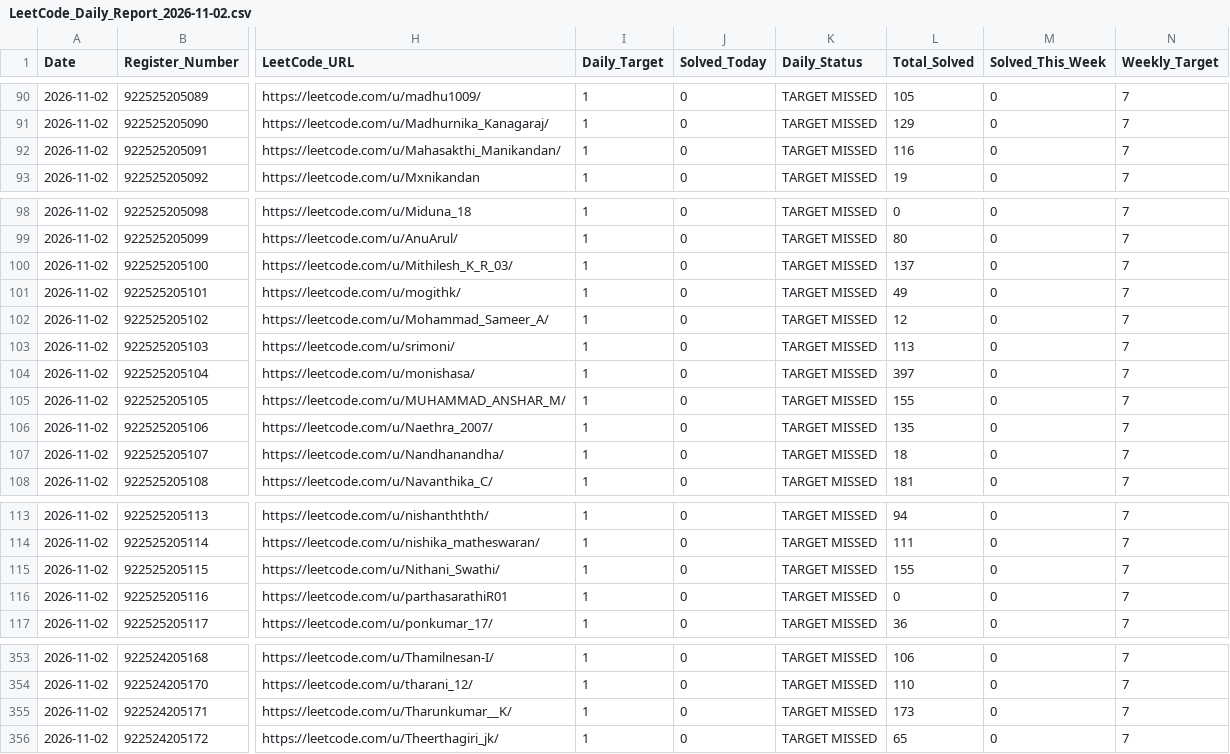
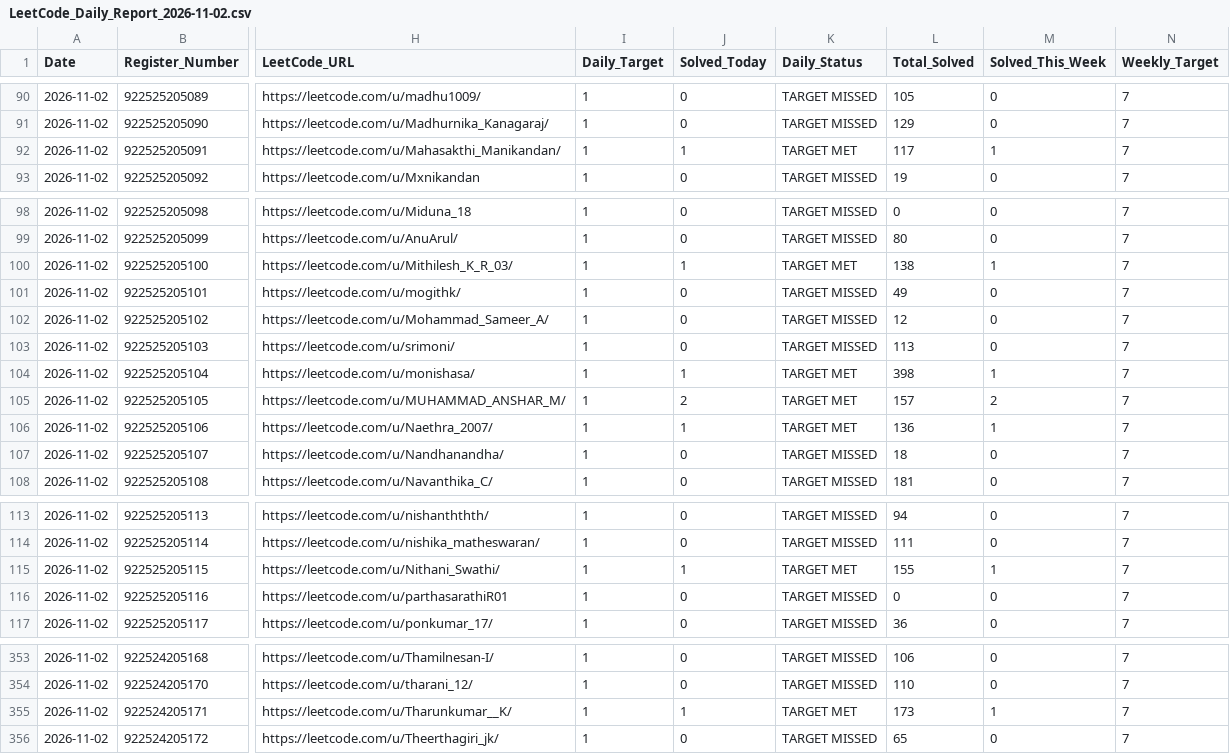
Before and after one commit to TK4743/taskmanager, a CSV file: leetcode/LeetCode_Daily_Report_2026-11-02.csv, drawn as a sheet; only a part is shown, gaps mark what is left out; the diff names each change by its address in the sheet, - before the commit and + after, or states it on an @@ line.

Commit message:
chore(backup): auto-snapshot database and leetcode reports for 2026-11-02 [skip ci]

```diff
--- a/leetcode/LeetCode_Daily_Report_2026-11-02.csv
+++ b/leetcode/LeetCode_Daily_Report_2026-11-02.csv
-J92 (Solved_Today): 0
+J92 (Solved_Today): 1
-K92 (Daily_Status): TARGET MISSED
+K92 (Daily_Status): TARGET MET
-L92 (Total_Solved): 116
+L92 (Total_Solved): 117
-M92 (Solved_This_Week): 0
+M92 (Solved_This_Week): 1
-J100 (Solved_Today): 0
+J100 (Solved_Today): 1
-K100 (Daily_Status): TARGET MISSED
+K100 (Daily_Status): TARGET MET
-L100 (Total_Solved): 137
+L100 (Total_Solved): 138
-M100 (Solved_This_Week): 0
+M100 (Solved_This_Week): 1
-J104 (Solved_Today): 0
+J104 (Solved_Today): 1
-K104:K106 (Daily_Status): TARGET MISSED
+K104:K106 (Daily_Status): TARGET MET
-L104 (Total_Solved): 397
+L104 (Total_Solved): 398
-M104 (Solved_This_Week): 0
+M104 (Solved_This_Week): 1
-J105 (Solved_Today): 0
+J105 (Solved_Today): 2
-L105 (Total_Solved): 155
+L105 (Total_Solved): 157
-M105 (Solved_This_Week): 0
+M105 (Solved_This_Week): 2
-J106 (Solved_Today): 0
+J106 (Solved_Today): 1
-L106 (Total_Solved): 135
+L106 (Total_Solved): 136
-M106 (Solved_This_Week): 0
+M106 (Solved_This_Week): 1
-J115 (Solved_Today): 0
+J115 (Solved_Today): 1
-K115 (Daily_Status): TARGET MISSED
+K115 (Daily_Status): TARGET MET
-M115 (Solved_This_Week): 0
+M115 (Solved_This_Week): 1
-J355 (Solved_Today): 0
+J355 (Solved_Today): 1
-K355 (Daily_Status): TARGET MISSED
+K355 (Daily_Status): TARGET MET
-M355 (Solved_This_Week): 0
+M355 (Solved_This_Week): 1
```
Also changed, not shown: leetcode/2026-11-02/Section_III_IT_C.csv, leetcode/2026-11-02/Section_II_IT_B.csv, 6 other files.
